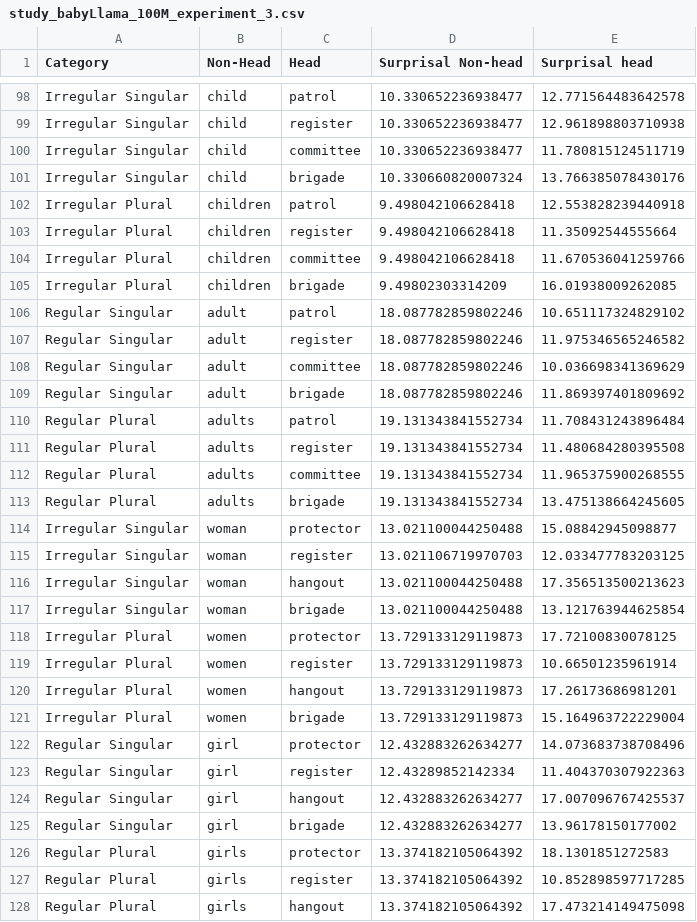
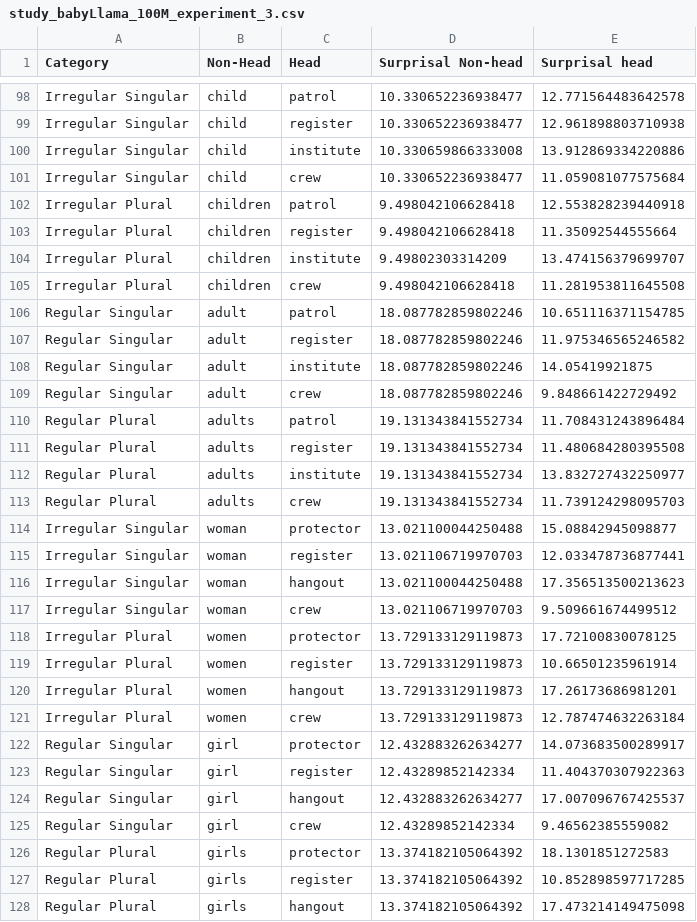
Before and after one commit to davidsilva824/study_pic_4, a CSV file: study_babyLlama_100M_experiment_3.csv, drawn as a sheet; only a part is shown, gaps mark what is left out; the diff covers the shown part only.

```diff
--- a/study_babyLlama_100M_experiment_3.csv
+++ b/study_babyLlama_100M_experiment_3.csv
@@ -99,20 +99,20 @@ Irregular Singular,child,patrol,10.330652236938477,12.771564483642578
 Irregular Singular,child,register,10.330652236938477,12.961898803710938
-Irregular Singular,child,committee,10.330652236938477,11.780815124511719
-Irregular Singular,child,brigade,10.330660820007324,13.766385078430176
+Irregular Singular,child,institute,10.330659866333008,13.912869334220886
+Irregular Singular,child,crew,10.330652236938477,11.059081077575684
 Irregular Plural,children,patrol,9.498042106628418,12.553828239440918
 Irregular Plural,children,register,9.498042106628418,11.35092544555664
-Irregular Plural,children,committee,9.498042106628418,11.670536041259766
-Irregular Plural,children,brigade,9.49802303314209,16.01938009262085
-Regular Singular,adult,patrol,18.087782859802246,10.651117324829102
+Irregular Plural,children,institute,9.49802303314209,13.474156379699707
+Irregular Plural,children,crew,9.498042106628418,11.281953811645508
+Regular Singular,adult,patrol,18.087782859802246,10.651116371154785
 Regular Singular,adult,register,18.087782859802246,11.975346565246582
-Regular Singular,adult,committee,18.087782859802246,10.036698341369629
-Regular Singular,adult,brigade,18.087782859802246,11.869397401809692
+Regular Singular,adult,institute,18.087782859802246,14.05419921875
+Regular Singular,adult,crew,18.087782859802246,9.848661422729492
 Regular Plural,adults,patrol,19.131343841552734,11.708431243896484
 Regular Plural,adults,register,19.131343841552734,11.480684280395508
-Regular Plural,adults,committee,19.131343841552734,11.965375900268555
-Regular Plural,adults,brigade,19.131343841552734,13.475138664245605
+Regular Plural,adults,institute,19.131343841552734,13.832727432250977
+Regular Plural,adults,crew,19.131343841552734,11.739124298095703
 Irregular Singular,woman,protector,13.021100044250488,15.08842945098877
-Irregular Singular,woman,register,13.021106719970703,12.033477783203125
+Irregular Singular,woman,register,13.021106719970703,12.033478736877441
 Irregular Singular,woman,hangout,13.021100044250488,17.356513500213623
-Irregular Singular,woman,brigade,13.021100044250488,13.121763944625854
+Irregular Singular,woman,crew,13.021106719970703,9.509661674499512
 Irregular Plural,women,protector,13.729133129119873,17.72100830078125
@@ -120,7 +120,7 @@ Irregular Plural,women,register,13.729133129119873,10.66501235961914
 Irregular Plural,women,hangout,13.729133129119873,17.26173686981201
-Irregular Plural,women,brigade,13.729133129119873,15.164963722229004
-Regular Singular,girl,protector,12.432883262634277,14.073683738708496
+Irregular Plural,women,crew,13.729133129119873,12.787474632263184
+Regular Singular,girl,protector,12.432883262634277,14.073683500289917
 Regular Singular,girl,register,12.43289852142334,11.404370307922363
 Regular Singular,girl,hangout,12.432883262634277,17.007096767425537
-Regular Singular,girl,brigade,12.432883262634277,13.96178150177002
+Regular Singular,girl,crew,12.43289852142334,9.46562385559082
 Regular Plural,girls,protector,13.374182105064392,18.1301851272583
```
Also changed, not shown: 101 edited cells elsewhere in this file, study_LGT_BERT_100M_experiment_3.csv, study_babble_experiment_3.csv, 36 other files.
